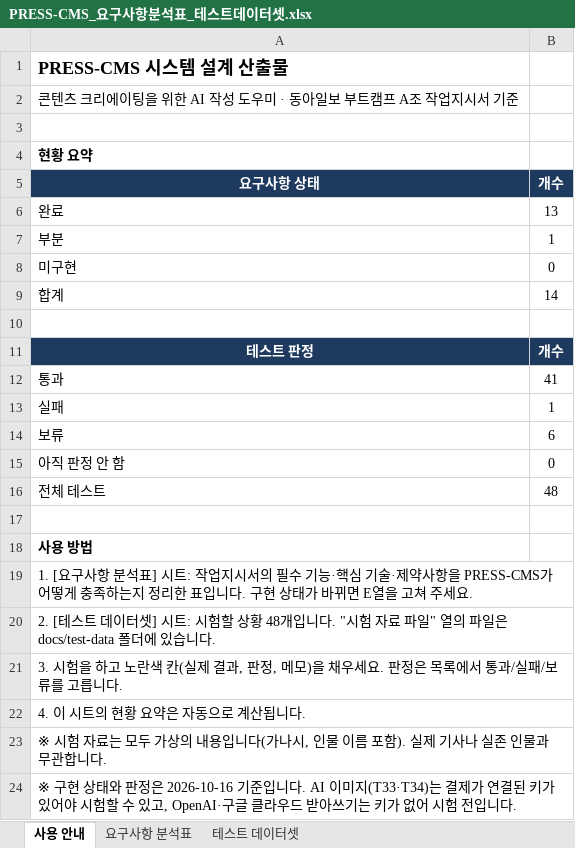
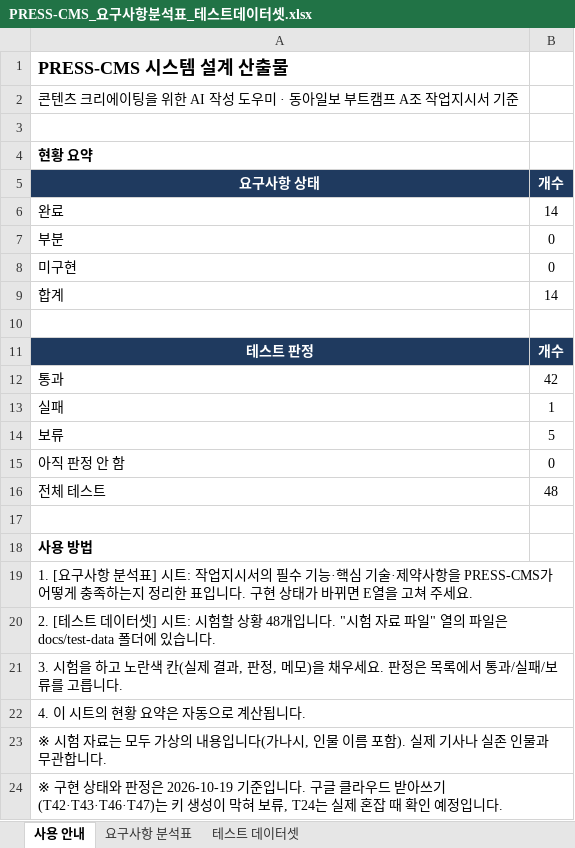
Before and after one commit to INTP-ENFJ/A-TEAM, an Excel workbook: docs/deliverables/PRESS-CMS_요구사항분석표_테스트데이터셋.xlsx, sheet 사용 안내, drawn as a sheet; values as stored, in another font and other column widths than the file's, no borders; the diff names each change by its address in the sheet, - before the commit and + after, or states it on an @@ line.

```diff
--- a/docs/deliverables/PRESS-CMS_요구사항분석표_테스트데이터셋.xlsx (sheet 사용 안내)
+++ b/docs/deliverables/PRESS-CMS_요구사항분석표_테스트데이터셋.xlsx (sheet 사용 안내)
-B6 (개수): 13
+B6 (개수): 14
-B7 (개수): 1
+B7 (개수): 0
-B12 (개수): 41
+B12 (개수): 42
-B14 (개수): 6
+B14 (개수): 5
-A24 (요구사항 상태): …판정은 2026-10-16 기준입니다. AI 이미지(T33·T34)는 결제가 연결된 키가 있어야 시험할 수 있고, OpenAI·구글 클라우드 받아쓰기는 키가 없어 시험 전입니다.
+A24 (요구사항 상태): …판정은 2026-10-19 기준입니다. 구글 클라우드 받아쓰기(T42·T43·T46·T47)는 키 생성이 막혀 보류, T24는 실제 혼잡 때 확인 예정입니다.
```
Also changed, not shown: sheet 테스트 데이터셋, sheet 요구사항 분석표, docs/deliverables/PRESS-CMS_통합현황표.xlsx, 15 other files.
